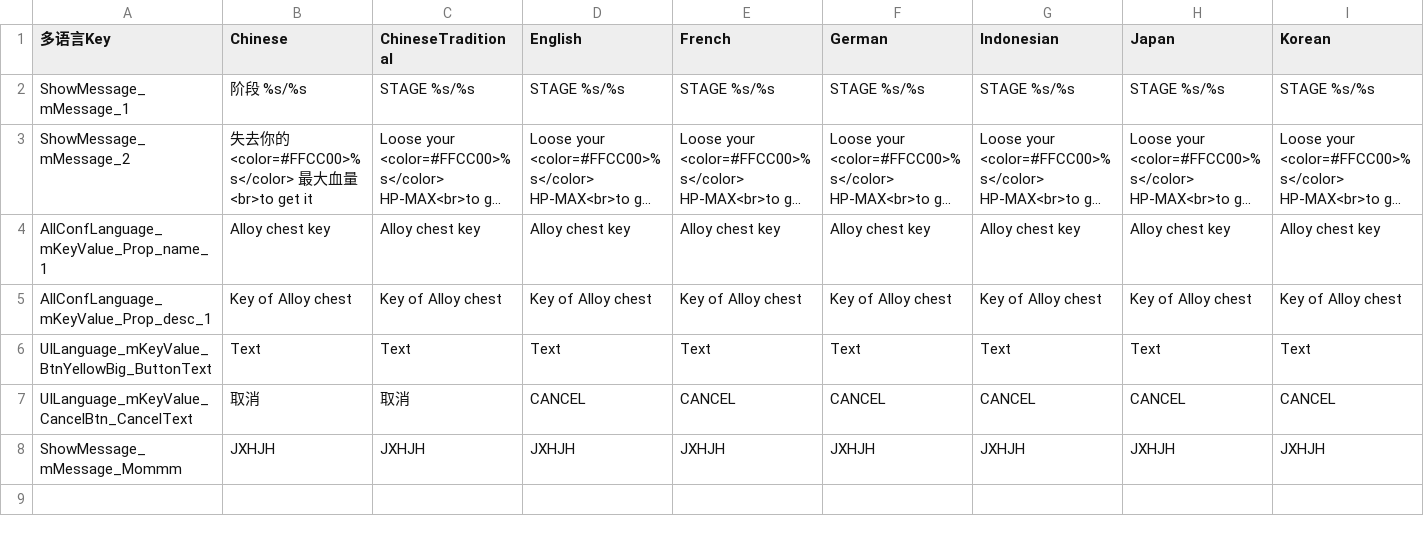
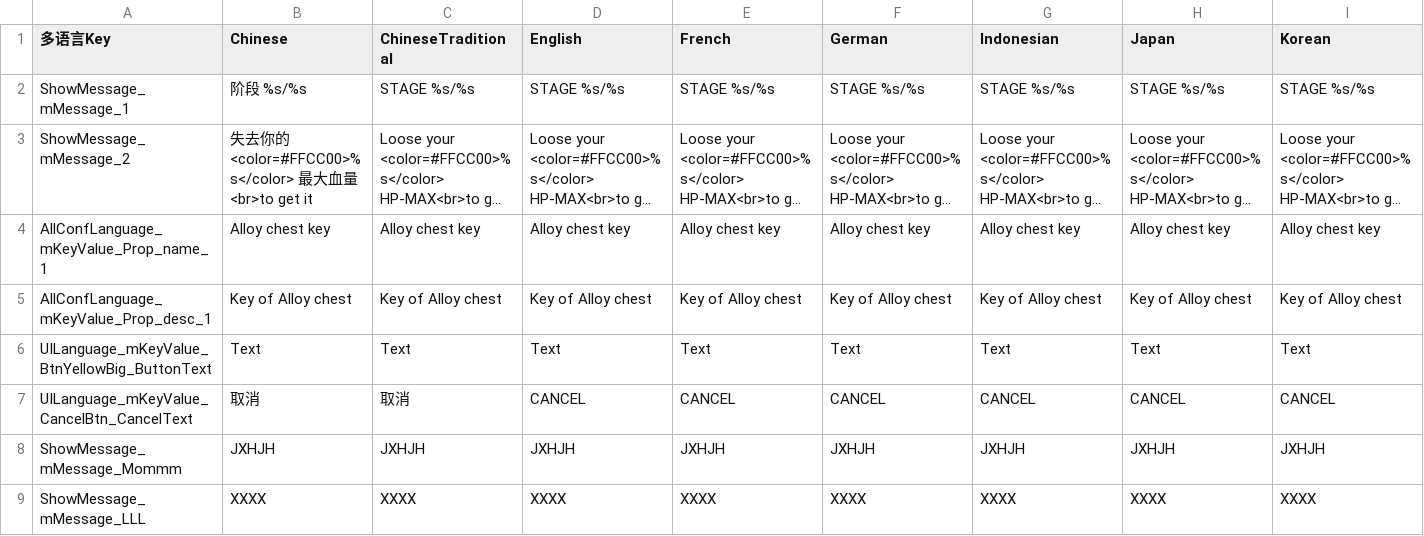
Before and after one commit to dengxuhui/MultiLanguage, a CSV file: MultiLanguage/Assets/Editor/MultiLanguage/Assets/Summary/Using@Summary.csv, drawn as a sheet; only a part is shown; long unchanged cells end in …; rows hold the shown columns only; the diff names each change by its address in the sheet, - before the commit and + after, or states it on an @@ line.

```diff
--- a/MultiLanguage/Assets/Editor/MultiLanguage/Assets/Summary/Using@Summary.csv
+++ b/MultiLanguage/Assets/Editor/MultiLanguage/Assets/Summary/Using@Summary.csv
+row 9: ShowMessage_mMessage_LLL | XXXX | XXXX | XXXX | XXXX | XXXX | XXXX | XXXX | XXXX
```
Also changed, not shown: MultiLanguage/Assets/Editor/MultiLanguage/Assets/Build/AllLanguageCN.csv, MultiLanguage/Assets/Editor/MultiLanguage/Assets/Build/AllLanguageCNTraditional.csv, 19 other files.
